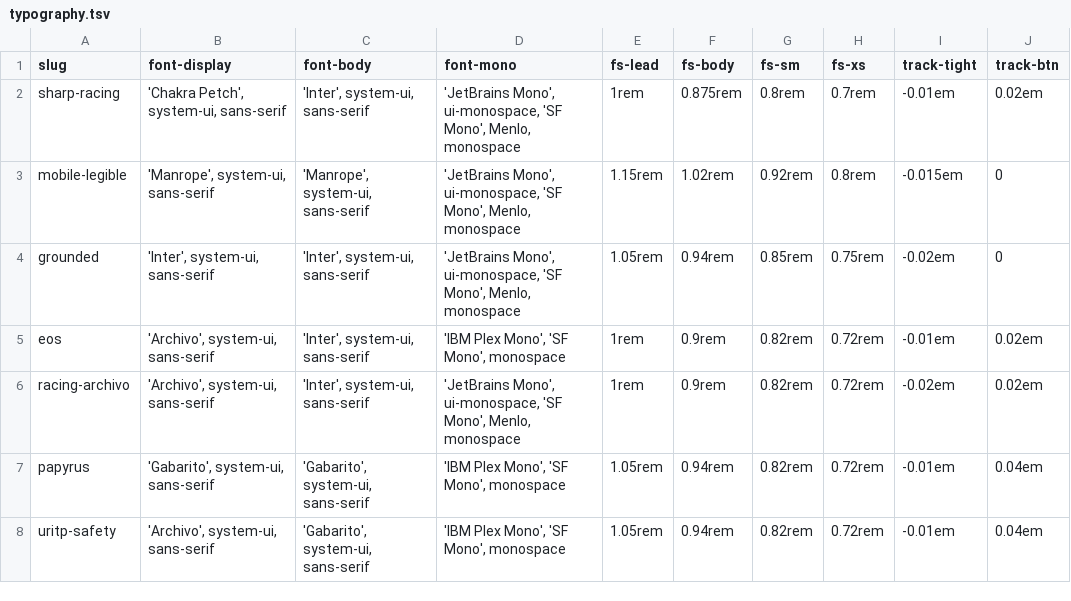
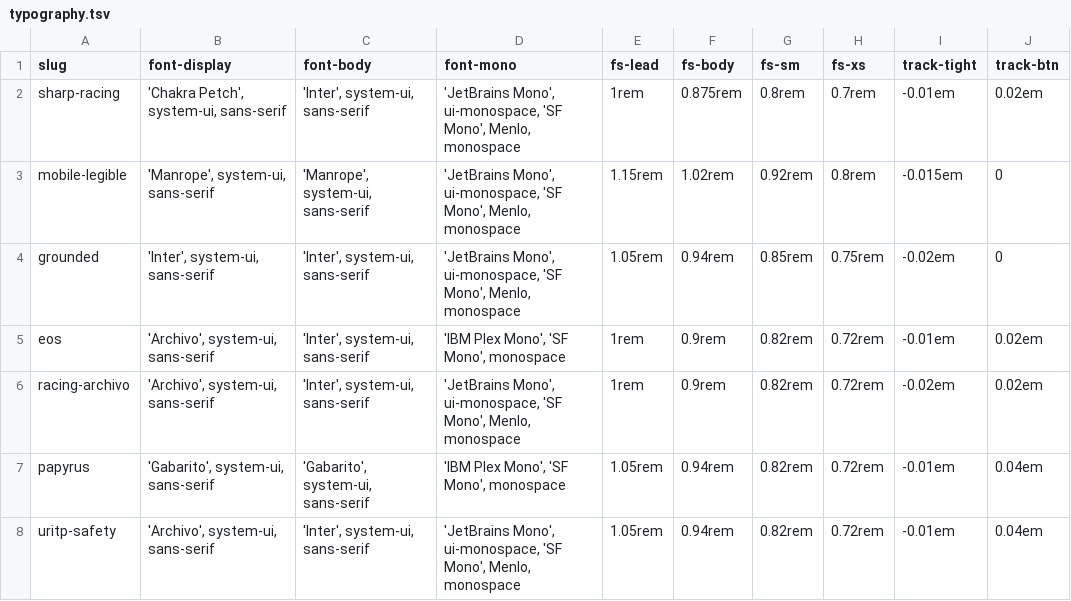
Before and after one commit to mawizorek/maw-themes, a TSV file: vectors/typography.tsv, drawn as a sheet.

Commit message:
update 2026-08-19 23:36

```diff
--- a/vectors/typography.tsv
+++ b/vectors/typography.tsv
@@ -7,2 +7,2 @@ racing-archivo	'Archivo', system-ui, sans-serif	'Inter', system-ui, sans-serif	'
 papyrus	'Gabarito', system-ui, sans-serif	'Gabarito', system-ui, sans-serif	'IBM Plex Mono', 'SF Mono', monospace	1.05rem	0.94rem	0.82rem	0.72rem	-0.01em	0.04em
-uritp-safety	'Archivo', system-ui, sans-serif	'Gabarito', system-ui, sans-serif	'IBM Plex Mono', 'SF Mono', monospace	1.05rem	0.94rem	0.82rem	0.72rem	-0.01em	0.04em
+uritp-safety	'Archivo', system-ui, sans-serif	'Inter', system-ui, sans-serif	'JetBrains Mono', ui-monospace, 'SF Mono', Menlo, monospace	1.05rem	0.94rem	0.82rem	0.72rem	-0.01em	0.04em
```
